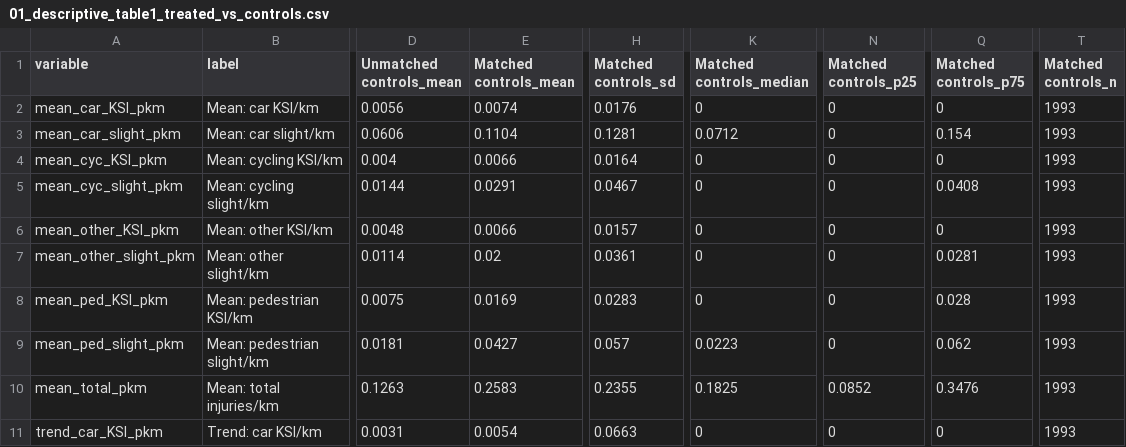
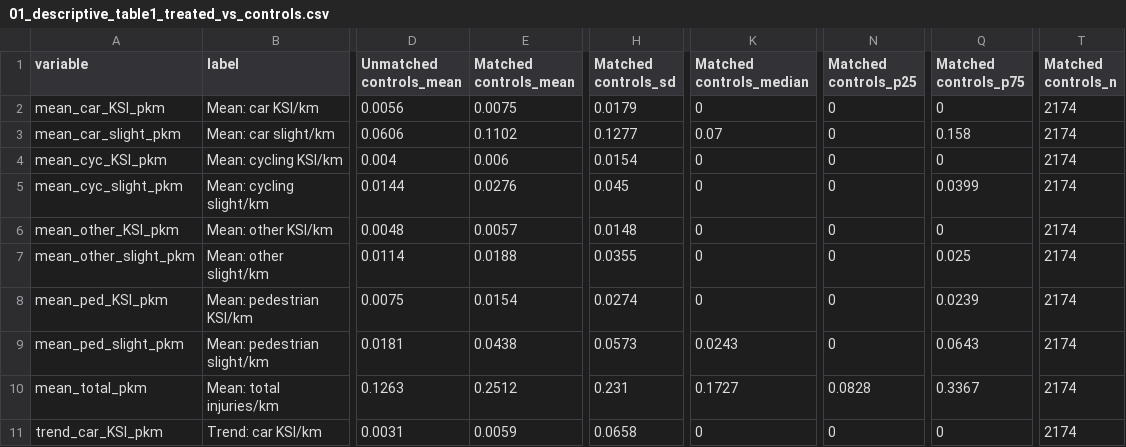
Before and after one commit to ahmadmkhatib/stat19-os-road-linkage, a CSV file: output/diagnostics/01_descriptive_table1_treated_vs_controls.csv, drawn as a sheet; only a part is shown, gaps mark what is left out; the diff covers the shown part only; the diff names each change by its address in the sheet, - before the commit and + after, or states it on an @@ line.

```diff
--- a/output/diagnostics/01_descriptive_table1_treated_vs_controls.csv
+++ b/output/diagnostics/01_descriptive_table1_treated_vs_controls.csv
-E2 (Matched controls_mean): 0.0074
+E2 (Matched controls_mean): 0.0075
-H2 (Matched controls_sd): 0.0176
+H2 (Matched controls_sd): 0.0179
-T2:T11 (Matched controls_n): 1993
+T2:T11 (Matched controls_n): 2174
-E3 (Matched controls_mean): 0.1104
+E3 (Matched controls_mean): 0.1102
-H3 (Matched controls_sd): 0.1281
+H3 (Matched controls_sd): 0.1277
-K3 (Matched controls_median): 0.0712
+K3 (Matched controls_median): 0.07
-Q3 (Matched controls_p75): 0.154
+Q3 (Matched controls_p75): 0.158
-E4 (Matched controls_mean): 0.0066
+E4 (Matched controls_mean): 0.006
-H4 (Matched controls_sd): 0.0164
+H4 (Matched controls_sd): 0.0154
-E5 (Matched controls_mean): 0.0291
+E5 (Matched controls_mean): 0.0276
-H5 (Matched controls_sd): 0.0467
+H5 (Matched controls_sd): 0.045
-Q5 (Matched controls_p75): 0.0408
+Q5 (Matched controls_p75): 0.0399
-E6 (Matched controls_mean): 0.0066
+E6 (Matched controls_mean): 0.0057
-H6 (Matched controls_sd): 0.0157
+H6 (Matched controls_sd): 0.0148
-E7 (Matched controls_mean): 0.02
+E7 (Matched controls_mean): 0.0188
-H7 (Matched controls_sd): 0.0361
+H7 (Matched controls_sd): 0.0355
-Q7 (Matched controls_p75): 0.0281
+Q7 (Matched controls_p75): 0.025
-E8 (Matched controls_mean): 0.0169
+E8 (Matched controls_mean): 0.0154
-H8 (Matched controls_sd): 0.0283
+H8 (Matched controls_sd): 0.0274
-Q8 (Matched controls_p75): 0.028
+Q8 (Matched controls_p75): 0.0239
-E9 (Matched controls_mean): 0.0427
+E9 (Matched controls_mean): 0.0438
-H9 (Matched controls_sd): 0.057
+H9 (Matched controls_sd): 0.0573
-K9 (Matched controls_median): 0.0223
+K9 (Matched controls_median): 0.0243
-Q9 (Matched controls_p75): 0.062
+Q9 (Matched controls_p75): 0.0643
-E10 (Matched controls_mean): 0.2583
+E10 (Matched controls_mean): 0.2512
-H10 (Matched controls_sd): 0.2355
+H10 (Matched controls_sd): 0.231
-K10 (Matched controls_median): 0.1825
+K10 (Matched controls_median): 0.1727
-N10 (Matched controls_p25): 0.0852
+N10 (Matched controls_p25): 0.0828
-Q10 (Matched controls_p75): 0.3476
+Q10 (Matched controls_p75): 0.3367
-E11 (Matched controls_mean): 0.0054
+E11 (Matched controls_mean): 0.0059
-H11 (Matched controls_sd): 0.0663
+H11 (Matched controls_sd): 0.0658
```
Also changed, not shown: 115 edited cells elsewhere in this file, output/diagnostics/01c_descriptive_by_country.csv, output/diagnostics/03_smd_stage2.csv, 20 other files.
